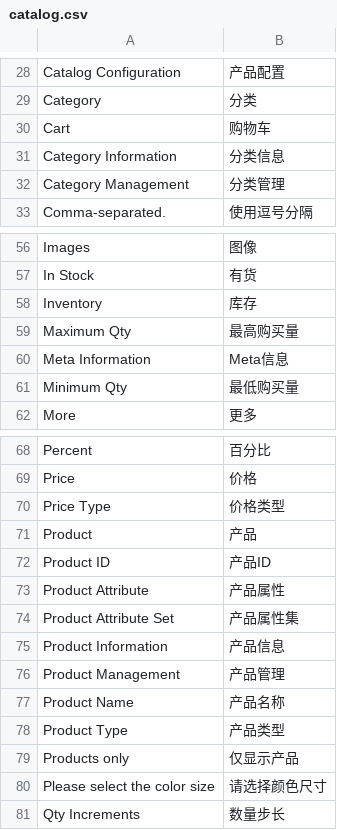
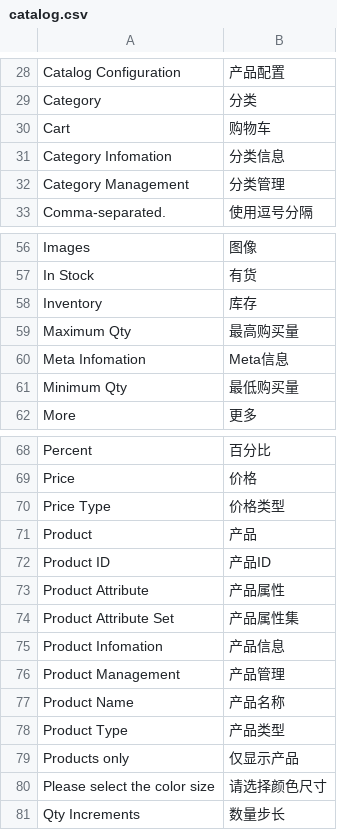
Before and after one commit to peachyang/py_website, a CSV file: app/i18n/zh-CN/catalog.csv, drawn as a sheet; only a part is shown, gaps mark what is left out.

```diff
--- a/app/i18n/zh-CN/catalog.csv
+++ b/app/i18n/zh-CN/catalog.csv
@@ -30,3 +30,3 @@
 "Cart","购物车"
-"Category Information","分类信息"
+"Category Infomation","分类信息"
 "Category Management","分类管理"
@@ -59,3 +59,3 @@
 "Maximum Qty","最高购买量"
-"Meta Information","Meta信息"
+"Meta Infomation","Meta信息"
 "Minimum Qty","最低购买量"
@@ -74,3 +74,3 @@
 "Product Attribute Set","产品属性集"
-"Product Information","产品信息"
+"Product Infomation","产品信息"
 "Product Management","产品管理"
```
Also changed, not shown: app/i18n/zh-CN/api.csv, app/i18n/zh-CN/checkout.csv, 53 other files.
